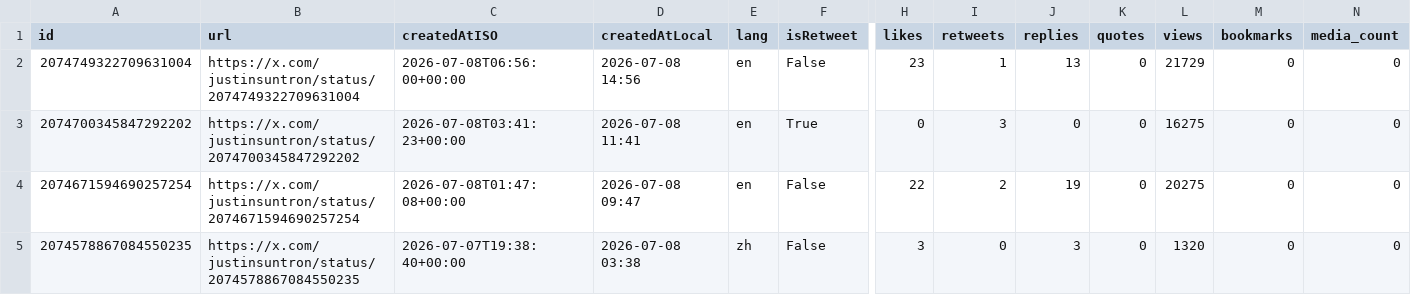
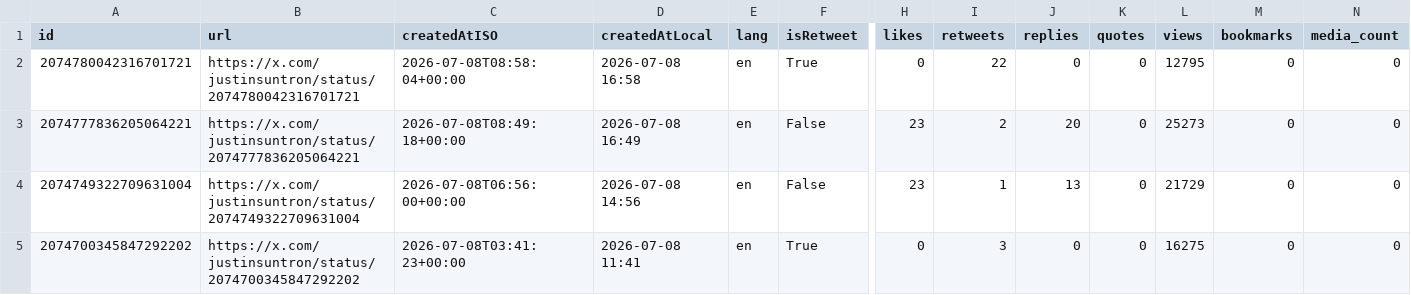
Before and after one commit to yan-labs/justin-sun-x-catalyst, a CSV file: data/justinsuntron_posts.csv, drawn as a sheet; only a part is shown, gaps mark what is left out; the shorter side is filled out with more unchanged rows; rows hold the shown columns only; the diff names each change by its address in the sheet, - before the commit and + after, or states it on an @@ line.

Commit message:
data: incremental post update (+2) 2026-07-08T09:13:58Z

```diff
--- a/data/justinsuntron_posts.csv
+++ b/data/justinsuntron_posts.csv
+row 2: 2074780042316701721 | https://x.com/justinsuntron/status/2074780042316701721 | 2026-07-08T08:58:04+00:00 | 2026-07-08 16:58 | en | True | 0 | 22 | 0 | 0 | 12795 | 0 | 0
+row 3: 2074777836205064221 | https://x.com/justinsuntron/status/2074777836205064221 | 2026-07-08T08:49:18+00:00 | 2026-07-08 16:49 | en | False | 23 | 2 | 20 | 0 | 25273 | 0 | 0
```
Also changed, not shown: 4 other files.
